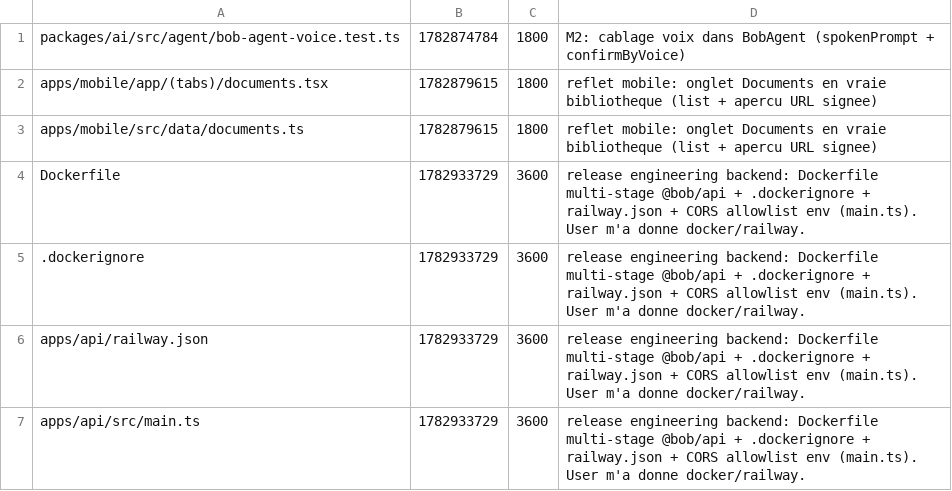
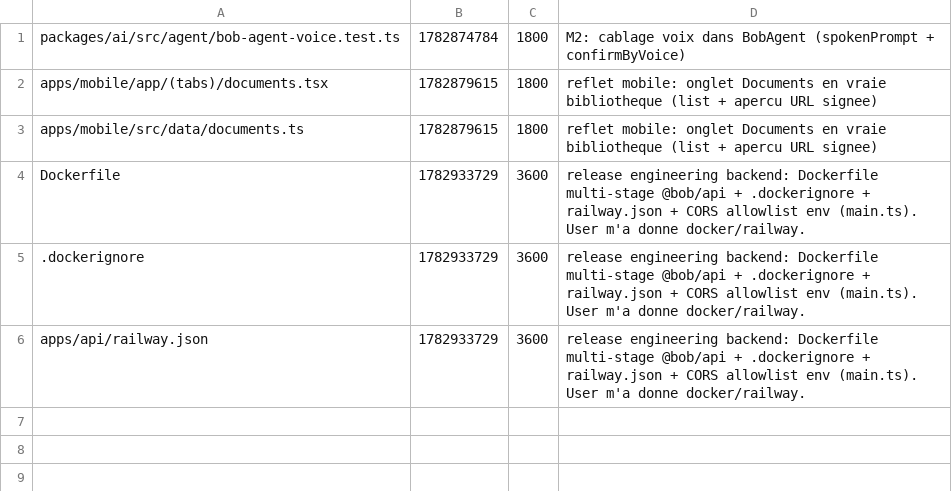
Before and after one commit to GLWebDevAgency/bob-pro, a TSV file: claims.tsv, drawn as a sheet.

Commit message:
release:apps/api/src/main.ts

```diff
--- a/claims.tsv
+++ b/claims.tsv
@@ -6,2 +6 @@ Dockerfile	1782933729	3600	release engineering backend: Dockerfile multi-stage @
 apps/api/railway.json	1782933729	3600	release engineering backend: Dockerfile multi-stage @bob/api + .dockerignore + railway.json + CORS allowlist env (main.ts). User m'a donne docker/railway.
-apps/api/src/main.ts	1782933729	3600	release engineering backend: Dockerfile multi-stage @bob/api + .dockerignore + railway.json + CORS allowlist env (main.ts). User m'a donne docker/railway.
```
Also changed, not shown: 1 other file.
